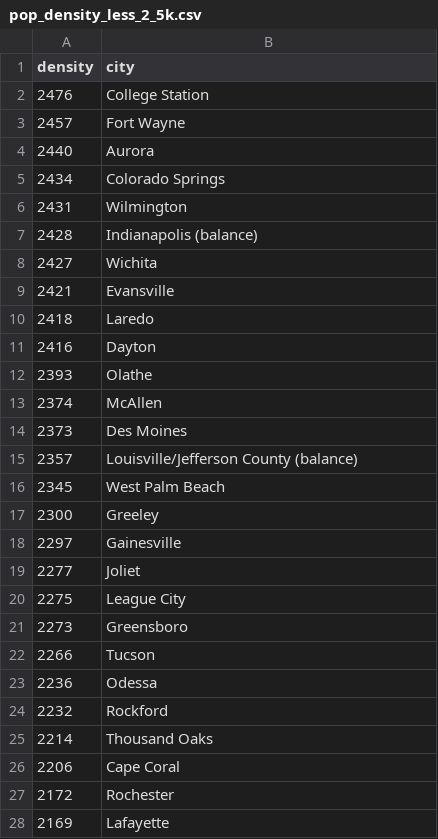
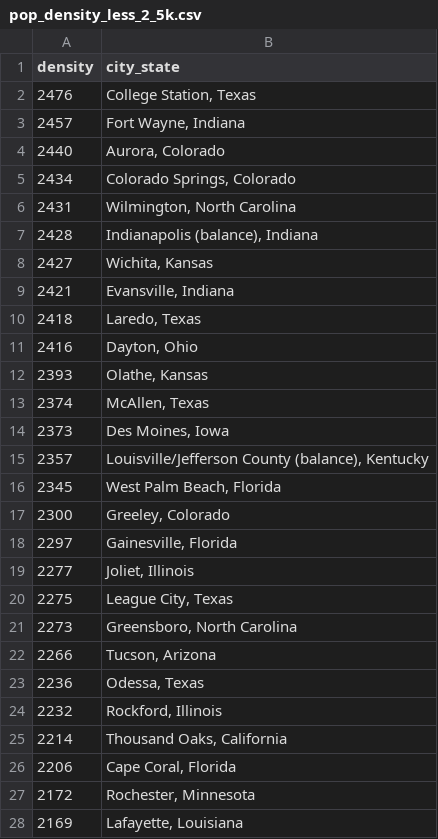
Before and after one commit to cheredia19/us-cities-population, a CSV file: pop_density_less_2_5k.csv, drawn as a sheet; only a part is shown; the diff covers the shown part only.

Commit message:
Update pop_density_less_2_5k.csv

```diff
--- a/pop_density_less_2_5k.csv
+++ b/pop_density_less_2_5k.csv
@@ -1,28 +1,28 @@
-density,city
-2476,College Station
-2457,Fort Wayne
-2440,Aurora
-2434,Colorado Springs
-2431,Wilmington
-2428,Indianapolis (balance)
-2427,Wichita
-2421,Evansville
-2418,Laredo
-2416,Dayton
-2393,Olathe
-2374,McAllen
-2373,Des Moines
-2357,Louisville/Jefferson County (balance)
-2345,West Palm Beach
-2300,Greeley
-2297,Gainesville
-2277,Joliet
-2275,League City
-2273,Greensboro
-2266,Tucson
-2236,Odessa
-2232,Rockford
-2214,Thousand Oaks
-2206,Cape Coral
-2172,Rochester
-2169,Lafayette
+density,city_state
+2476,"College Station, Texas"
+2457,"Fort Wayne, Indiana"
+2440,"Aurora, Colorado"
+2434,"Colorado Springs, Colorado"
+2431,"Wilmington, North Carolina"
+2428,"Indianapolis (balance), Indiana"
+2427,"Wichita, Kansas"
+2421,"Evansville, Indiana"
+2418,"Laredo, Texas"
+2416,"Dayton, Ohio"
+2393,"Olathe, Kansas"
+2374,"McAllen, Texas"
+2373,"Des Moines, Iowa"
+2357,"Louisville/Jefferson County (balance), Kentucky"
+2345,"West Palm Beach, Florida"
+2300,"Greeley, Colorado"
+2297,"Gainesville, Florida"
+2277,"Joliet, Illinois"
+2275,"League City, Texas"
+2273,"Greensboro, North Carolina"
+2266,"Tucson, Arizona"
+2236,"Odessa, Texas"
+2232,"Rockford, Illinois"
+2214,"Thousand Oaks, California"
+2206,"Cape Coral, Florida"
+2172,"Rochester, Minnesota"
+2169,"Lafayette, Louisiana"
```
Also changed, not shown: 73 edited cells elsewhere in this file.
